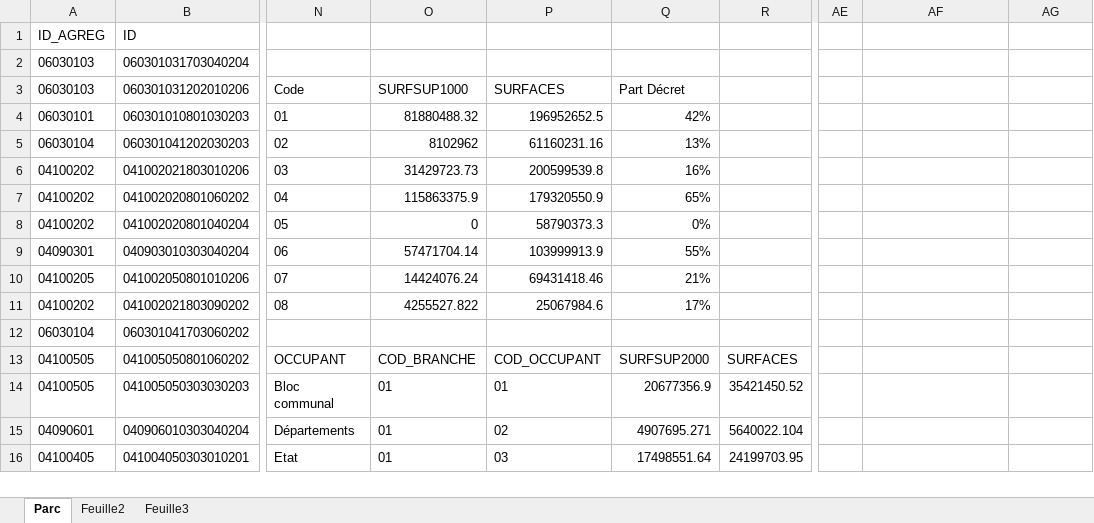
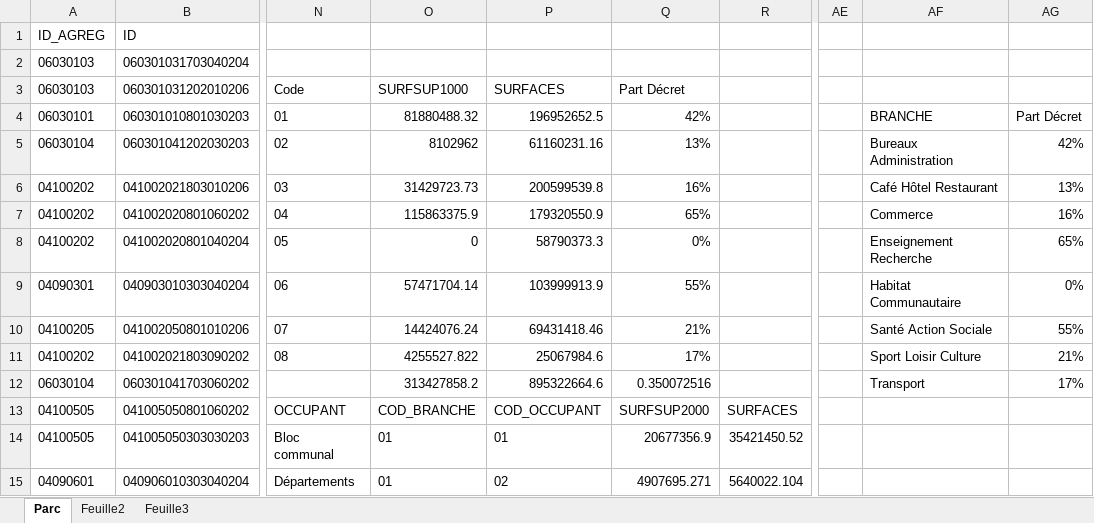
Before and after one commit to energiesDemain/tertiaire, an Excel workbook: model/Tables_init/Partbranchesup1000m².xlsx, sheet Parc, drawn as a sheet; only a part is shown, gaps mark what is left out; the shorter side is filled out with more unchanged rows; values as stored, in another font and other column widths than the file's, no borders; the diff names each change by its address in the sheet, - before the commit and + after, or states it on an @@ line.

```diff
--- a/model/Tables_init/Partbranchesup1000m².xlsx (sheet Parc)
+++ b/model/Tables_init/Partbranchesup1000m².xlsx (sheet Parc)
-AF4: (empty)
+AF4: BRANCHE
-AG4: (empty)
+AG4: Part Décret
-AF5: (empty)
+AF5: Bureaux Administration
-AG5: (empty)
+AG5: 42%
-AF6: (empty)
+AF6: Café Hôtel Restaurant
-AG6: (empty)
+AG6: 13%
-AF7: (empty)
+AF7: Commerce
-AG7: (empty)
+AG7: 16%
-AF8: (empty)
+AF8: Enseignement Recherche
-AG8: (empty)
+AG8: 65%
-AF9: (empty)
+AF9: Habitat Communautaire
-AG9: (empty)
+AG9: 0%
-AF10: (empty)
+AF10: Santé Action Sociale
-AG10: (empty)
+AG10: 55%
-AF11: (empty)
+AF11: Sport Loisir Culture
-AG11: (empty)
+AG11: 21%
-O12: (empty)
+O12: 313427858.2
-P12: (empty)
+P12: 895322664.6
-Q12: (empty)
+Q12: 0.350072516
-AF12: (empty)
+AF12: Transport
-AG12: (empty)
+AG12: 17%
```
Also changed, not shown: model/Tables_init/Bibli_geste_bati.xlsx, model/Tables_init/Couts_unitaires.xlsx, 24 other files.
